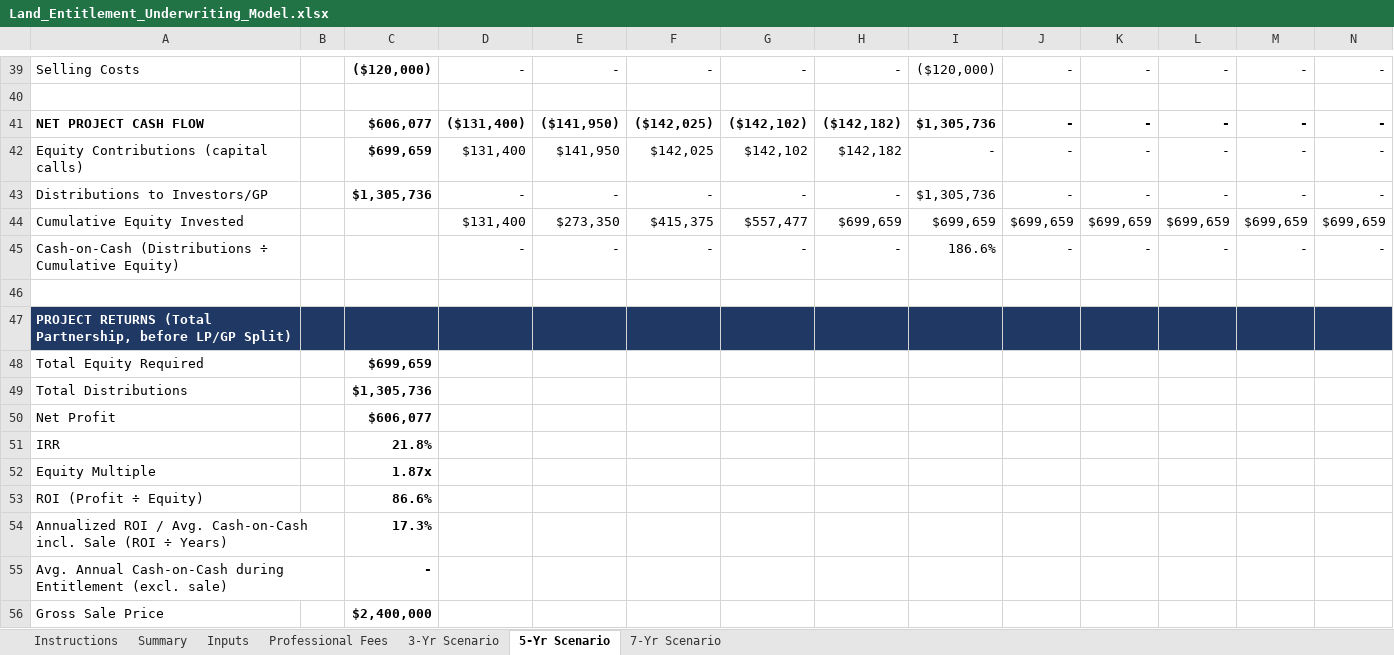
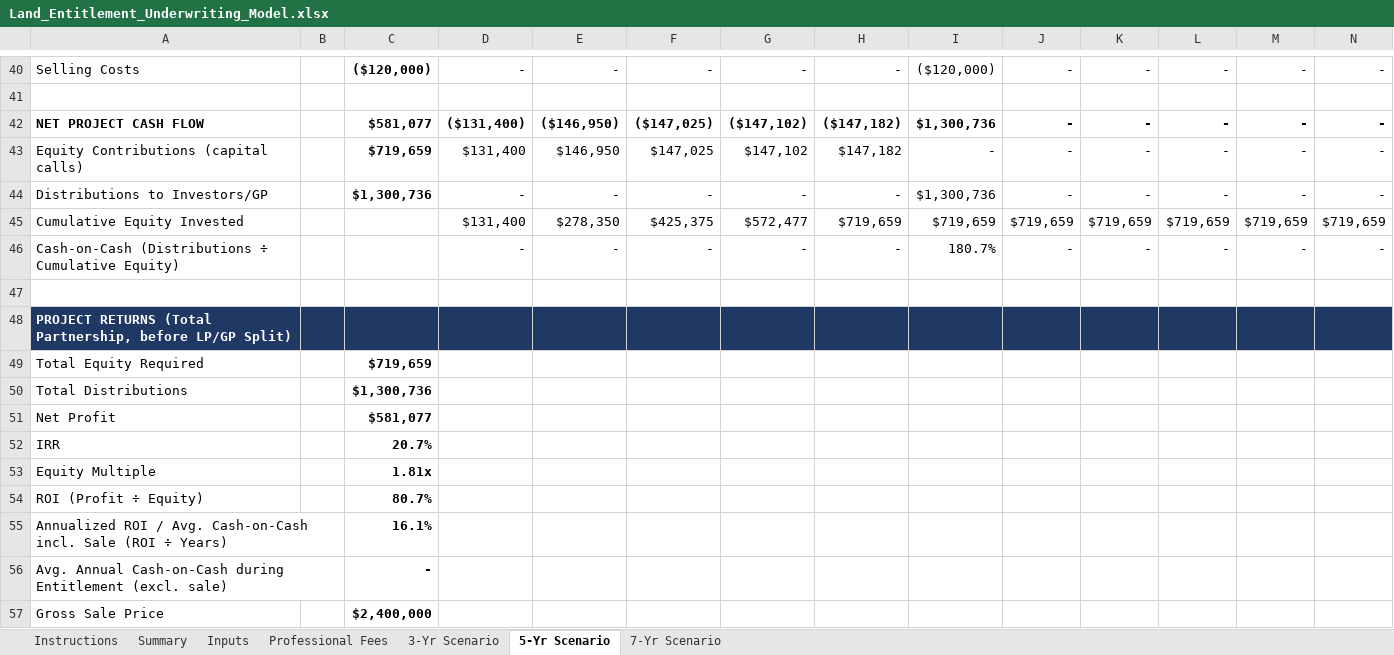
Before and after one commit to Qazery12/test, an Excel workbook: Land_Entitlement_Underwriting_Model.xlsx, sheet 5-Yr Scenario, drawn as a sheet; only a part is shown, gaps mark what is left out; values as stored, in another font and other column widths than the file's, no borders; removed rows and columns are numbered as before the commit, all else as after; the diff covers the shown part only; the diff names each change by its address in the sheet, - before the commit and + after, or states it on an @@ line.

```diff
--- a/Land_Entitlement_Underwriting_Model.xlsx (sheet 5-Yr Scenario)
+++ b/Land_Entitlement_Underwriting_Model.xlsx (sheet 5-Yr Scenario)
-C42: $606,077
+C42: $581,077
-E42: ($141,950)
+E42: ($146,950)
-F42: ($142,025)
+F42: ($147,025)
-G42: ($142,102)
+G42: ($147,102)
-H42: ($142,182)
+H42: ($147,182)
-I42: $1,305,736
+I42: $1,300,736
-C43: $699,659
+C43: $719,659
-E43: $141,950
+E43: $146,950
-F43: $142,025
+F43: $147,025
-G43: $142,102
+G43: $147,102
-H43: $142,182
+H43: $147,182
-C44: $1,305,736
+C44: $1,300,736
-I44: $1,305,736
+I44: $1,300,736
-row 44: Cumulative Equity Invested |  |  | $131,400 | $273,350 | $415,375 | $557,477 | $699,659 | $699,659 | $699,659 | $699,659 | $699,659 | $699,659 | $699,659
+row 45: Cumulative Equity Invested |  |  | $131,400 | $278,350 | $425,375 | $572,477 | $719,659 | $719,659 | $719,659 | $719,659 | $719,659 | $719,659 | $719,659
-I46: 186.6%
+I46: 180.7%
-C49: $699,659
+C49: $719,659
-C50: $1,305,736
+C50: $1,300,736
-C51: $606,077
+C51: $581,077
-C52: 21.8%
+C52: 20.7%
-C53: 1.87x
+C53: 1.81x
-C54: 86.6%
+C54: 80.7%
-C55: 17.3%
+C55: 16.1%
```
Also changed, not shown: 2 added rows and 157 edited cells elsewhere in this sheet, sheet 7-Yr Scenario, sheet Summary, sheet 3-Yr Scenario, sheet Professional Fees, sheet Inputs, sheet Instructions, formulas that keep their value, charts or pictures.
